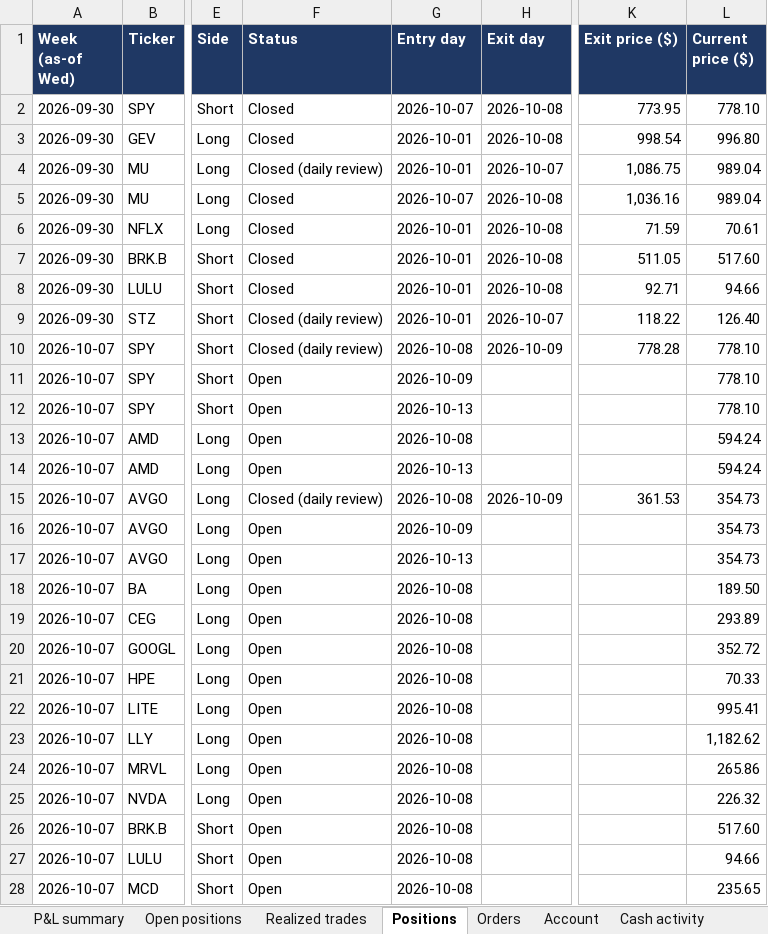
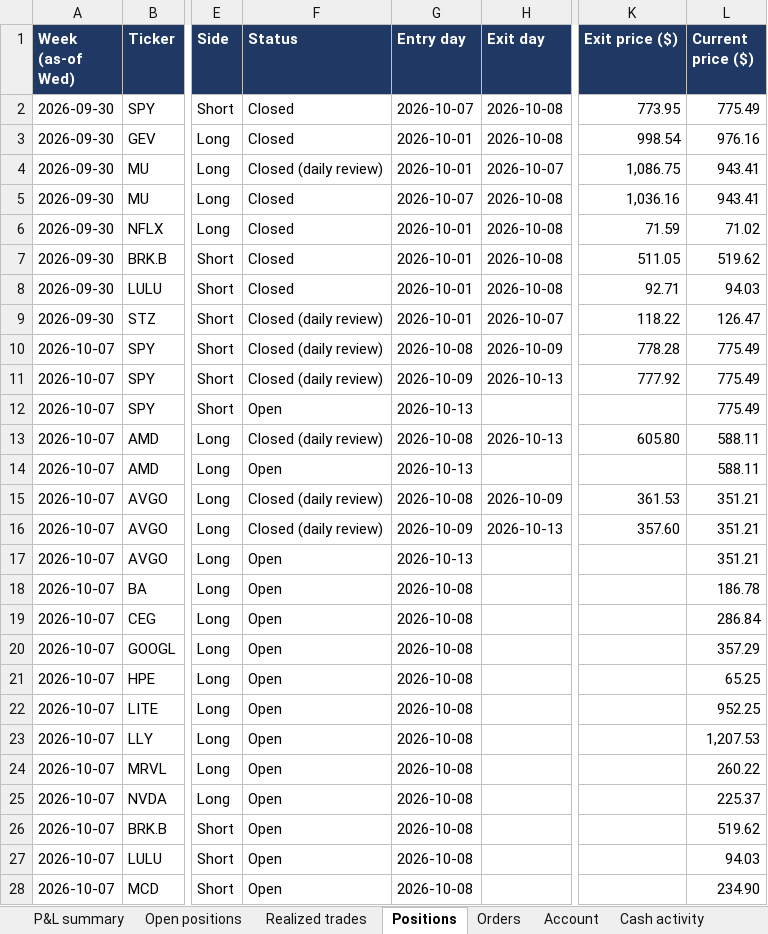
Before and after one commit to andreaskoul/test_trading_agent, an Excel workbook: fund_state/live/ledger/fund_positions.xlsx, sheet Positions, drawn as a sheet; only a part is shown, gaps mark what is left out; values as stored, in another font and other column widths than the file's, no borders; the diff covers the shown part only; the diff names each change by its address in the sheet, - before the commit and + after, or states it on an @@ line.

```diff
--- a/fund_state/live/ledger/fund_positions.xlsx (sheet Positions)
+++ b/fund_state/live/ledger/fund_positions.xlsx (sheet Positions)
-L2 (Current price ($)): 778.10
+L2 (Current price ($)): 775.49
-L3 (Current price ($)): 996.80
+L3 (Current price ($)): 976.16
-L4:L5 (Current price ($)): 989.04
+L4:L5 (Current price ($)): 943.41
-L6 (Current price ($)): 70.61
+L6 (Current price ($)): 71.02
-L7 (Current price ($)): 517.60
+L7 (Current price ($)): 519.62
-L8 (Current price ($)): 94.66
+L8 (Current price ($)): 94.03
-L9 (Current price ($)): 126.40
+L9 (Current price ($)): 126.47
-L10:L12 (Current price ($)): 778.10
+L10:L12 (Current price ($)): 775.49
-F11 (Status): Open
+F11 (Status): Closed (daily review)
-H11 (Exit day): (empty)
+H11 (Exit day): 2026-10-13
-K11 (Exit price ($)): (empty)
+K11 (Exit price ($)): 777.92
-F13 (Status): Open
+F13 (Status): Closed (daily review)
-H13 (Exit day): (empty)
+H13 (Exit day): 2026-10-13
-K13 (Exit price ($)): (empty)
+K13 (Exit price ($)): 605.80
-L13:L14 (Current price ($)): 594.24
+L13:L14 (Current price ($)): 588.11
-L15:L17 (Current price ($)): 354.73
+L15:L17 (Current price ($)): 351.21
-F16 (Status): Open
+F16 (Status): Closed (daily review)
-H16 (Exit day): (empty)
+H16 (Exit day): 2026-10-13
-K16 (Exit price ($)): (empty)
+K16 (Exit price ($)): 357.60
-L18 (Current price ($)): 189.50
+L18 (Current price ($)): 186.78
-L19 (Current price ($)): 293.89
+L19 (Current price ($)): 286.84
-L20 (Current price ($)): 352.72
+L20 (Current price ($)): 357.29
-L21 (Current price ($)): 70.33
+L21 (Current price ($)): 65.25
-L22 (Current price ($)): 995.41
+L22 (Current price ($)): 952.25
-L23 (Current price ($)): 1,182.62
+L23 (Current price ($)): 1,207.53
-L24 (Current price ($)): 265.86
+L24 (Current price ($)): 260.22
-L25 (Current price ($)): 226.32
+L25 (Current price ($)): 225.37
-L26 (Current price ($)): 517.60
+L26 (Current price ($)): 519.62
-L27 (Current price ($)): 94.66
+L27 (Current price ($)): 94.03
-L28 (Current price ($)): 235.65
+L28 (Current price ($)): 234.90
```
Also changed, not shown: 8 edited cells elsewhere in this sheet, sheet Open positions, sheet P&L summary, sheet Account, 2 other files.
